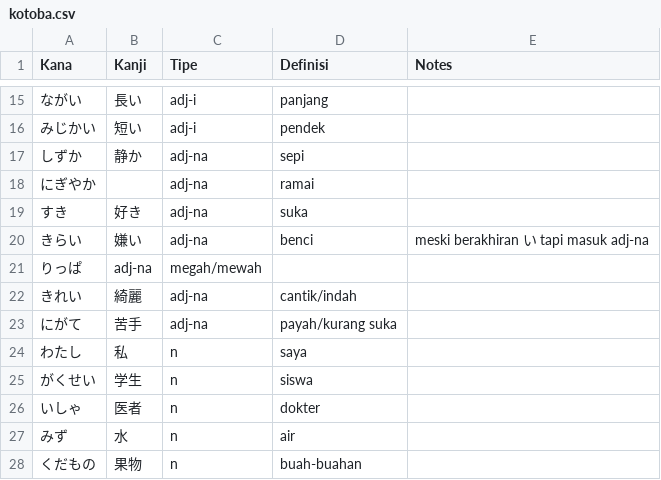
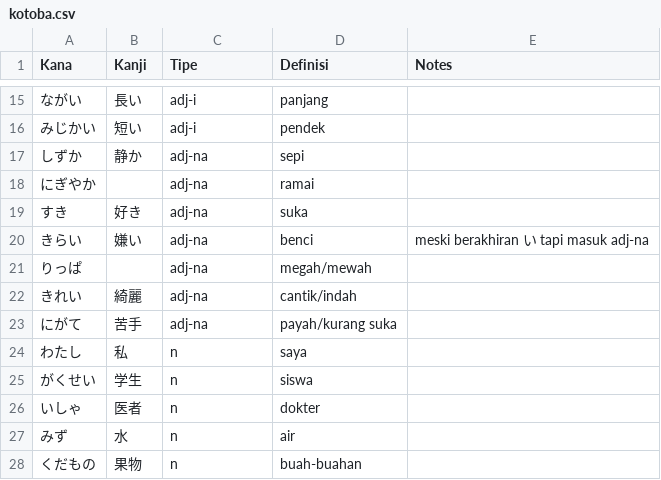
Before and after one commit to retry19/jlpt-kotoba, a CSV file: N5/kotoba.csv, drawn as a sheet; only a part is shown, gaps mark what is left out.

Commit message:
fix(N5/kotoba): missing column

```diff
--- a/N5/kotoba.csv
+++ b/N5/kotoba.csv
@@ -20,3 +20,3 @@ Kana,Kanji,Tipe,Definisi,Notes
 きらい,嫌い,adj-na,benci,meski berakhiran い tapi masuk adj-na
-りっぱ,adj-na,megah/mewah,
+りっぱ,,adj-na,megah/mewah,
 きれい,綺麗,adj-na,cantik/indah,
```
